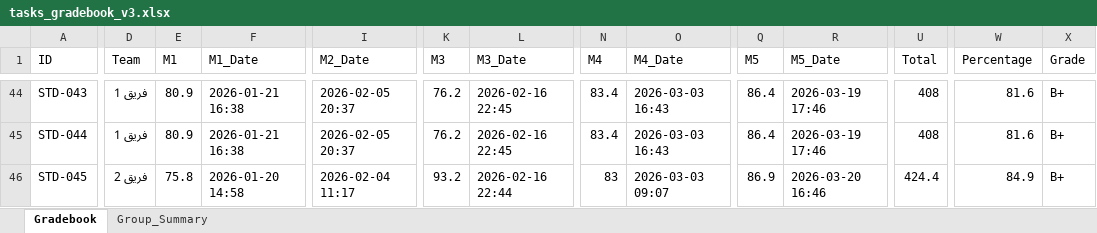
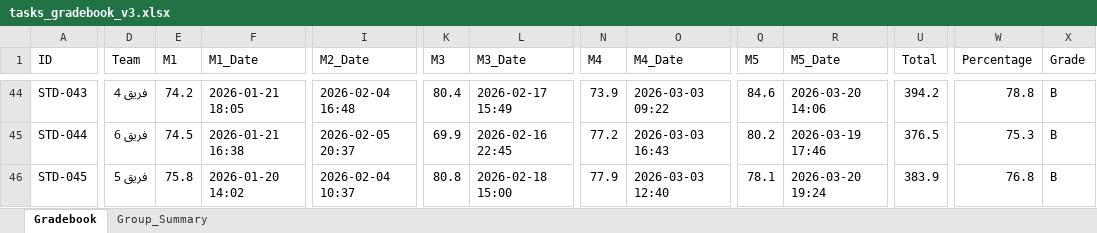
Before and after one commit to Eslam250-x3/Student-Response-Simulator, an Excel workbook: tasks_gradebook_v3.xlsx, sheet Gradebook, drawn as a sheet; only a part is shown, gaps mark what is left out; values as stored, in another font and other column widths than the file's, no cell formats; the diff covers the shown part only; the diff names each change by its address in the sheet, - before the commit and + after, or states it on an @@ line.

Commit message:
fix: distribute dropouts across teams + show 'لم يتم التسليم' in Excel for dropout tasks

```diff
--- a/tasks_gradebook_v3.xlsx (sheet Gradebook)
+++ b/tasks_gradebook_v3.xlsx (sheet Gradebook)
-D44 (Team): فريق 1
+D44 (Team): فريق 4
-E44 (M1): 80.9
+E44 (M1): 74.2
-F44 (M1_Date): 2026-01-21 16:38
+F44 (M1_Date): 2026-01-21 18:05
-I44 (M2_Date): 2026-02-05 20:37
+I44 (M2_Date): 2026-02-04 16:48
-K44 (M3): 76.2
+K44 (M3): 80.4
-L44 (M3_Date): 2026-02-16 22:45
+L44 (M3_Date): 2026-02-17 15:49
-N44 (M4): 83.4
+N44 (M4): 73.9
-O44 (M4_Date): 2026-03-03 16:43
+O44 (M4_Date): 2026-03-03 09:22
-Q44 (M5): 86.4
+Q44 (M5): 84.6
-R44 (M5_Date): 2026-03-19 17:46
+R44 (M5_Date): 2026-03-20 14:06
-U44 (Total): 408
+U44 (Total): 394.2
-W44 (Percentage): 81.6
+W44 (Percentage): 78.8
-X44:X46 (Grade): B+
+X44:X46 (Grade): B
-D45 (Team): فريق 1
+D45 (Team): فريق 6
-E45 (M1): 80.9
+E45 (M1): 74.5
-K45 (M3): 76.2
+K45 (M3): 69.9
-N45 (M4): 83.4
+N45 (M4): 77.2
-Q45 (M5): 86.4
+Q45 (M5): 80.2
-U45 (Total): 408
+U45 (Total): 376.5
-W45 (Percentage): 81.6
+W45 (Percentage): 75.3
-D46 (Team): فريق 2
+D46 (Team): فريق 5
-F46 (M1_Date): 2026-01-20 14:58
+F46 (M1_Date): 2026-01-20 14:02
-I46 (M2_Date): 2026-02-04 11:17
+I46 (M2_Date): 2026-02-04 10:37
-K46 (M3): 93.2
+K46 (M3): 80.8
-L46 (M3_Date): 2026-02-16 22:44
+L46 (M3_Date): 2026-02-18 15:00
-N46 (M4): 83
+N46 (M4): 77.9
-O46 (M4_Date): 2026-03-03 09:07
+O46 (M4_Date): 2026-03-03 12:40
-Q46 (M5): 86.9
+Q46 (M5): 78.1
-R46 (M5_Date): 2026-03-20 16:46
+R46 (M5_Date): 2026-03-20 19:24
-U46 (Total): 424.4
+U46 (Total): 383.9
-W46 (Percentage): 84.9
+W46 (Percentage): 76.8
```
Also changed, not shown: 805 edited cells elsewhere in this sheet, sheet Group_Summary, cell formats, 1 other file.
